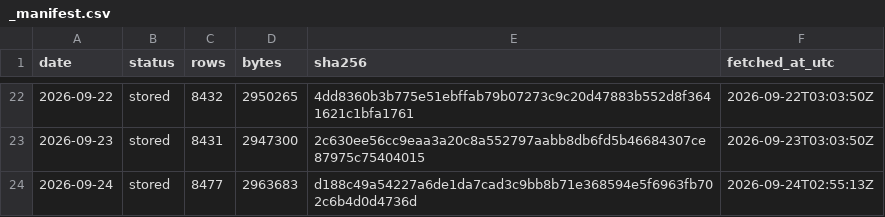
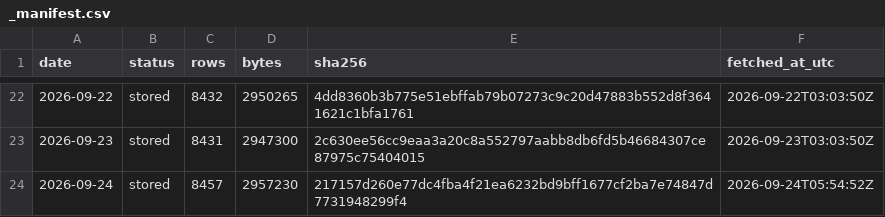
Before and after one commit to Jen-Chieh-Yu/stray-atlas, a CSV file: data/raw/_manifest.csv, drawn as a sheet; only a part is shown, gaps mark what is left out.

```diff
--- a/data/raw/_manifest.csv
+++ b/data/raw/_manifest.csv
@@ -23,2 +23,2 @@ date,status,rows,bytes,sha256,fetched_at_utc
 2026-09-23,stored,8431,2947300,2c630ee56cc9eaa3a20c8a552797aabb8db6fd5b46684307ce87975c75404015,2026-09-23T03:03:50Z
-2026-09-24,stored,8477,2963683,d188c49a54227a6de1da7cad3c9bb8b71e368594e5f6963fb702c6b4d0d4736d,2026-09-24T02:55:13Z
+2026-09-24,stored,8457,2957230,217157d260e77dc4fba4f21ea6232bd9bff1677cf2ba7e74847d7731948299f4,2026-09-24T05:54:52Z
```
Also changed, not shown: 10 other files.
